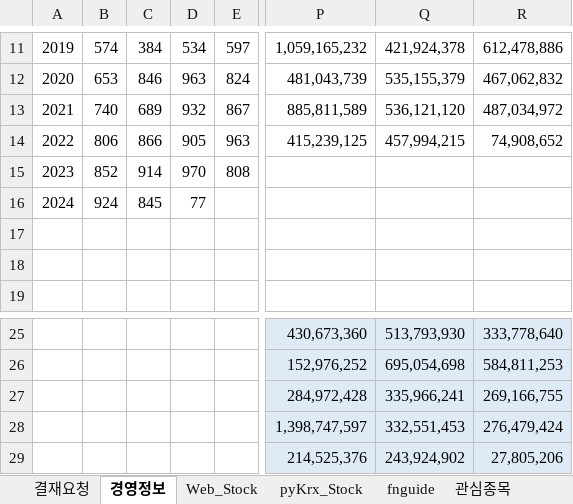
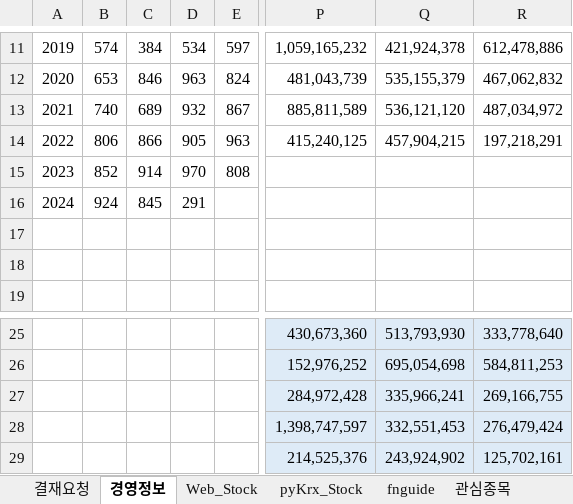
Before and after one commit to starshorse/20200228start, an Excel workbook: python_ex/examples[data-source]/UI_inferface_mine.xlsm, sheet 경영정보, drawn as a sheet; only a part is shown, gaps mark what is left out; values as stored, in another font and other column widths than the file's, no borders; charts and pictures and table styles not drawn; the diff names each change by its address in the sheet, - before the commit and + after, or states it on an @@ line.

```diff
--- a/python_ex/examples[data-source]/UI_inferface_mine.xlsm (sheet 경영정보)
+++ b/python_ex/examples[data-source]/UI_inferface_mine.xlsm (sheet 경영정보)
-P14: 415,239,125
+P14: 415,240,125
-Q14: 457,994,215
+Q14: 457,904,215
-R14: 74,908,652
+R14: 197,218,291
-D16: 77
+D16: 291
-R29: 27,805,206
+R29: 125,702,161
```
Also changed, not shown: charts or pictures, 4 other files.
